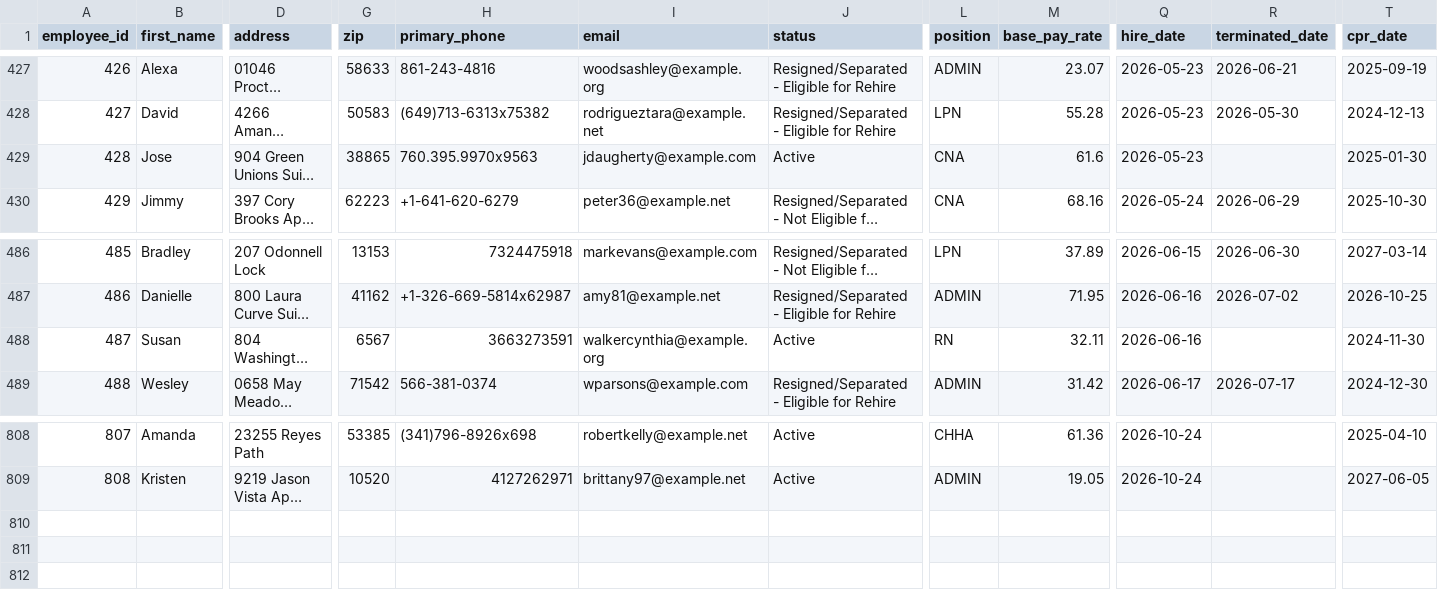
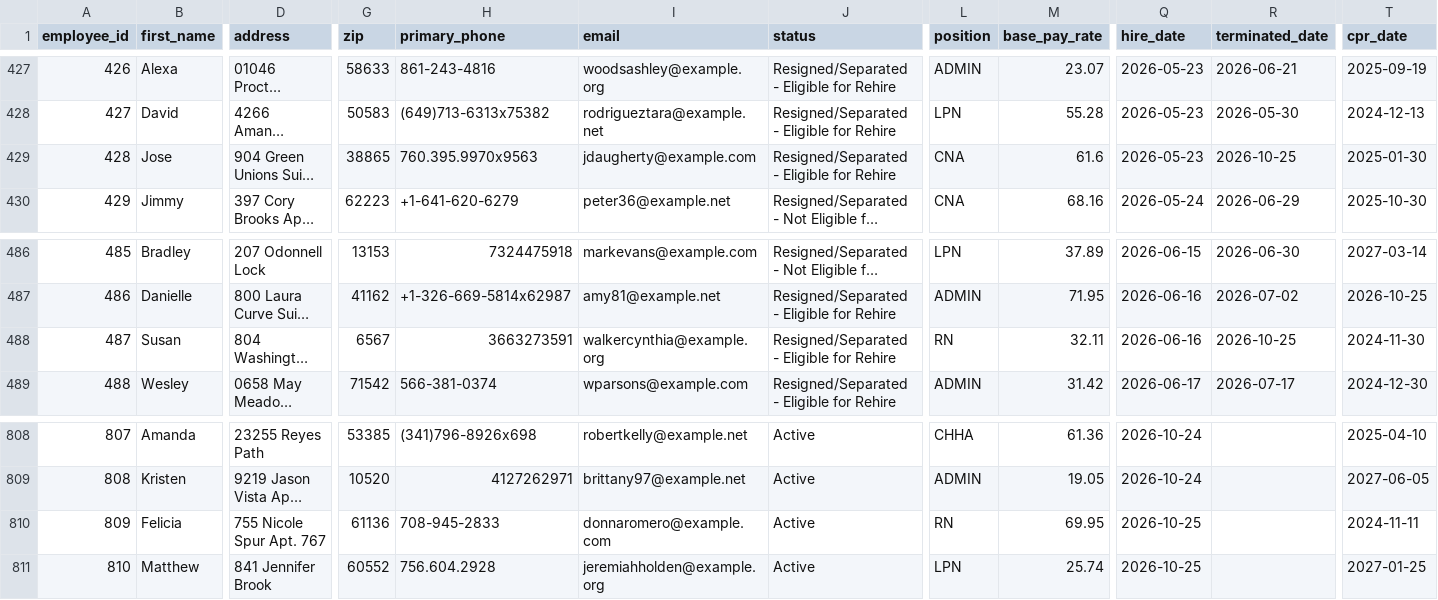
Before and after one commit to uzairnauman/Work_Opportunity_Tax_Credit, a CSV file: Datasets/Dataset1.csv, drawn as a sheet; only a part is shown, gaps mark what is left out; long unchanged cells end in …; rows hold the shown columns only; the diff names each change by its address in the sheet, - before the commit and + after, or states it on an @@ line.

Commit message:
Automated HR update: Sun Oct 25 10:17:16 UTC 2026

```diff
--- a/Datasets/Dataset1.csv
+++ b/Datasets/Dataset1.csv
-J429 (status): Active
+J429 (status): Resigned/Separated - Eligible for Rehire
-R429 (terminated_date): (empty)
+R429 (terminated_date): 2026-10-25
-J488 (status): Active
+J488 (status): Resigned/Separated - Eligible for Rehire
-R488 (terminated_date): (empty)
+R488 (terminated_date): 2026-10-25
+row 810: 809 | Felicia | 755 Nicole Spur Apt. 767 | 61136 | 708-945-2833 | donnaromero@example.com | Active | RN | 69.95 | 2026-10-25 |  | 2024-11-11
+row 811: 810 | Matthew | 841 Jennifer Brook | 60552 | 756.604.2928 | jeremiahholden@example.org | Active | LPN | 25.74 | 2026-10-25 |  | 2027-01-25
```
